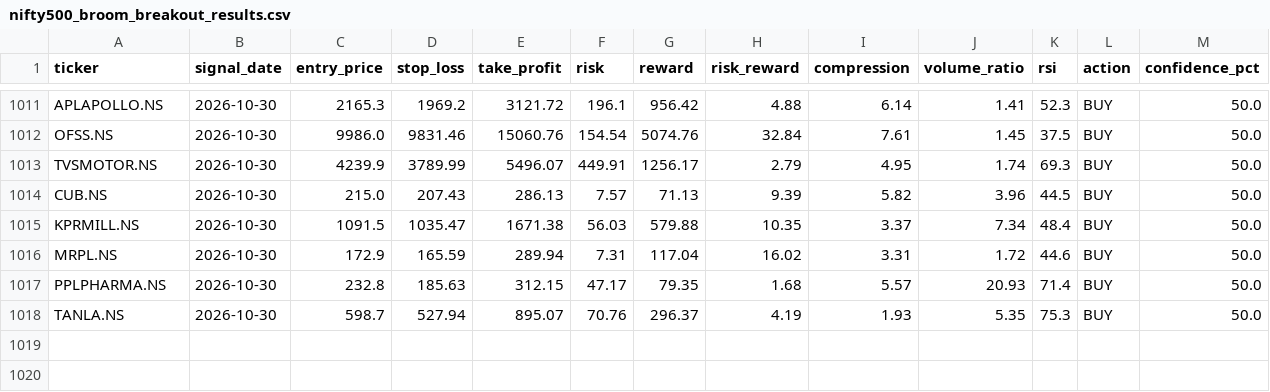
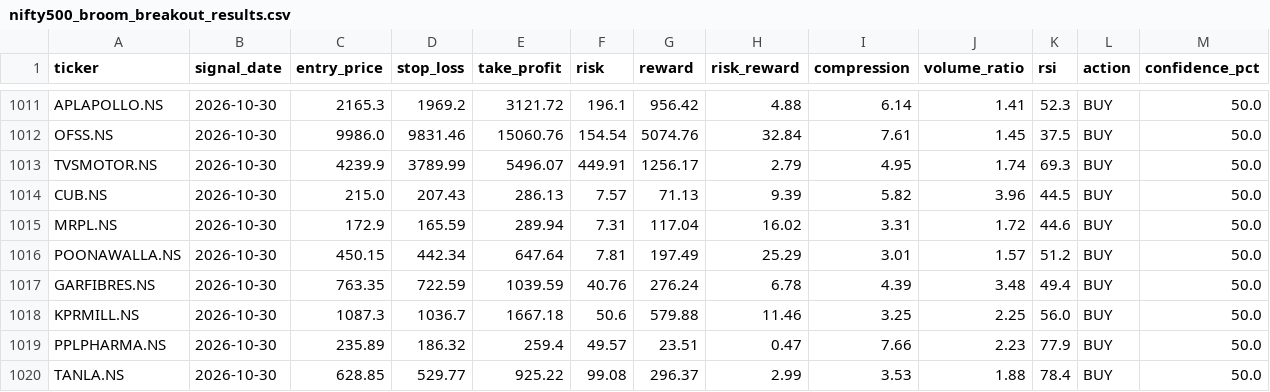
Before and after one commit to kira-stockmarket/ema-backtest, a CSV file: nifty500_broom_breakout_results.csv, drawn as a sheet; only a part is shown, gaps mark what is left out.

```diff
--- a/nifty500_broom_breakout_results.csv
+++ b/nifty500_broom_breakout_results.csv
@@ -1014,5 +1014,7 @@ TVSMOTOR.NS,2026-10-30,4239.9,3789.99,5496.07,449.91,1256.17,2.79,4.95,1.74,69.3
 CUB.NS,2026-10-30,215.0,207.43,286.13,7.57,71.13,9.39,5.82,3.96,44.5,BUY,50.0
-KPRMILL.NS,2026-10-30,1091.5,1035.47,1671.38,56.03,579.88,10.35,3.37,7.34,48.4,BUY,50.0
 MRPL.NS,2026-10-30,172.9,165.59,289.94,7.31,117.04,16.02,3.31,1.72,44.6,BUY,50.0
-PPLPHARMA.NS,2026-10-30,232.8,185.63,312.15,47.17,79.35,1.68,5.57,20.93,71.4,BUY,50.0
-TANLA.NS,2026-10-30,598.7,527.94,895.07,70.76,296.37,4.19,1.93,5.35,75.3,BUY,50.0
+POONAWALLA.NS,2026-10-30,450.15,442.34,647.64,7.81,197.49,25.29,3.01,1.57,51.2,BUY,50.0
+GARFIBRES.NS,2026-10-30,763.35,722.59,1039.59,40.76,276.24,6.78,4.39,3.48,49.4,BUY,50.0
+KPRMILL.NS,2026-10-30,1087.3,1036.7,1667.18,50.6,579.88,11.46,3.25,2.25,56.0,BUY,50.0
+PPLPHARMA.NS,2026-10-30,235.89,186.32,259.4,49.57,23.51,0.47,7.66,2.23,77.9,BUY,50.0
+TANLA.NS,2026-10-30,628.85,529.77,925.22,99.08,296.37,2.99,3.53,1.88,78.4,BUY,50.0
```
Also changed, not shown: paper_trade_history.csv, 2 other files.
